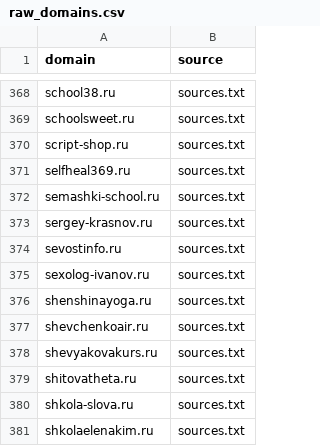
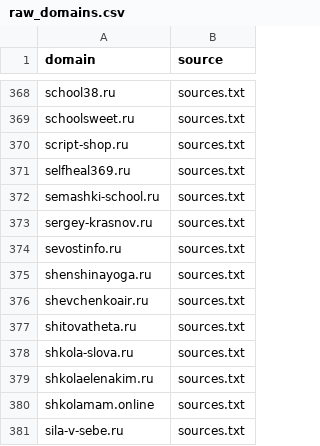
Before and after one commit to xlollypop22/rf-online-schools-registry., a CSV file: data/raw_domains.csv, drawn as a sheet; only a part is shown, gaps mark what is left out; the shorter side is filled out with more unchanged rows.

```diff
--- a/data/raw_domains.csv
+++ b/data/raw_domains.csv
@@ -374,6 +374,4 @@ sergey-krasnov.ru,sources.txt
 sevostinfo.ru,sources.txt
-sexolog-ivanov.ru,sources.txt
 shenshinayoga.ru,sources.txt
 shevchenkoair.ru,sources.txt
-shevyakovakurs.ru,sources.txt
 shitovatheta.ru,sources.txt
```
Also changed, not shown: data/registry_enriched.csv, data/registry_final.csv.
